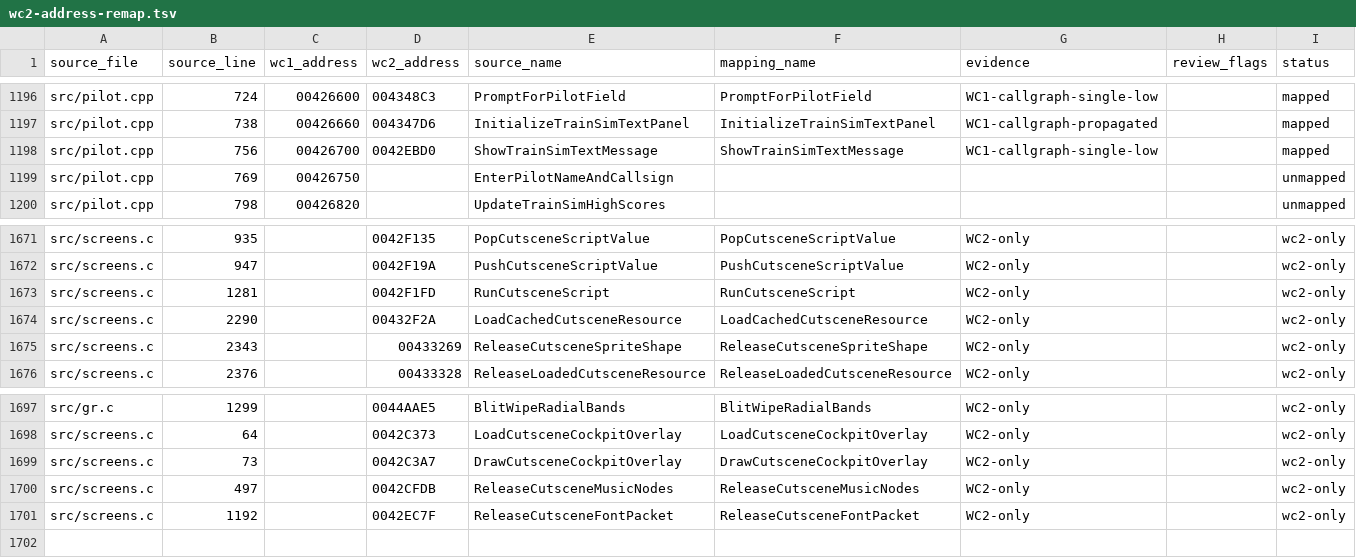
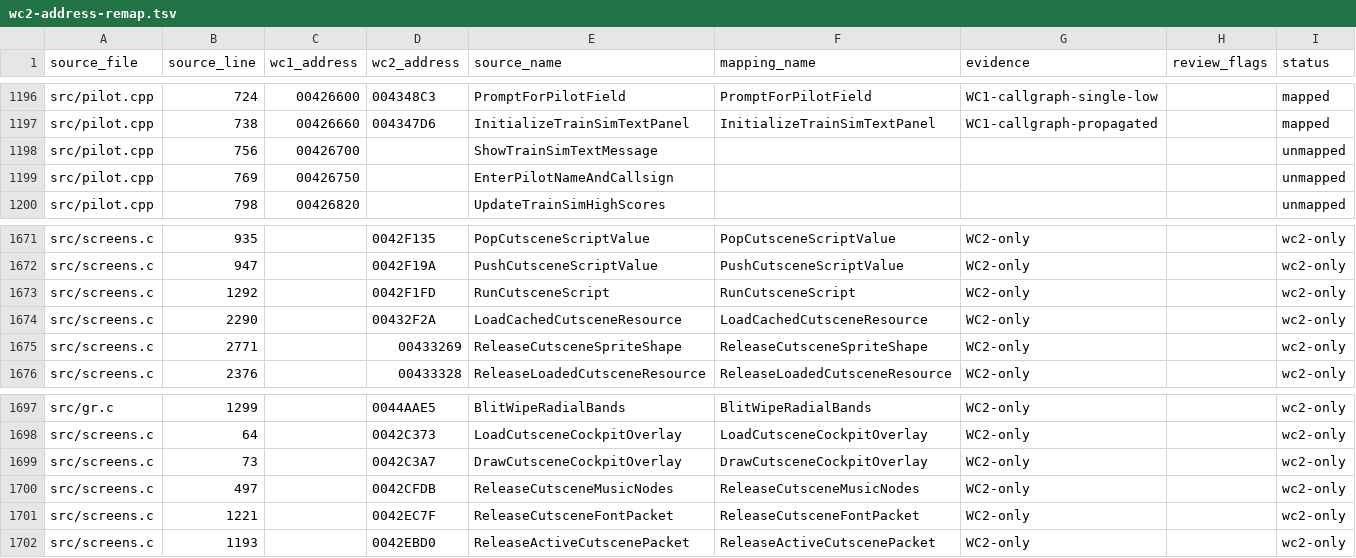
Before and after one commit to neuromancer/wc2-re, a TSV file: reports/wc2-address-remap.tsv, drawn as a sheet; only a part is shown, gaps mark what is left out.

```diff
--- a/reports/wc2-address-remap.tsv
+++ b/reports/wc2-address-remap.tsv
@@ -1197,3 +1197,3 @@ src/pilot.cpp	724	00426600	004348C3	PromptForPilotField	PromptForPilotField	WC1-
 src/pilot.cpp	738	00426660	004347D6	InitializeTrainSimTextPanel	InitializeTrainSimTextPanel	WC1-callgraph-propagated		mapped
-src/pilot.cpp	756	00426700	0042EBD0	ShowTrainSimTextMessage	ShowTrainSimTextMessage	WC1-callgraph-single-low		mapped
+src/pilot.cpp	756	00426700		ShowTrainSimTextMessage				unmapped
 src/pilot.cpp	769	00426750		EnterPilotNameAndCallsign				unmapped
@@ -1672,5 +1672,5 @@ src/screens.c	935		0042F135	PopCutsceneScriptValue	PopCutsceneScriptValue	WC2-on
 src/screens.c	947		0042F19A	PushCutsceneScriptValue	PushCutsceneScriptValue	WC2-only		wc2-only
-src/screens.c	1281		0042F1FD	RunCutsceneScript	RunCutsceneScript	WC2-only		wc2-only
+src/screens.c	1292		0042F1FD	RunCutsceneScript	RunCutsceneScript	WC2-only		wc2-only
 src/screens.c	2290		00432F2A	LoadCachedCutsceneResource	LoadCachedCutsceneResource	WC2-only		wc2-only
-src/screens.c	2343		00433269	ReleaseCutsceneSpriteShape	ReleaseCutsceneSpriteShape	WC2-only		wc2-only
+src/screens.c	2771		00433269	ReleaseCutsceneSpriteShape	ReleaseCutsceneSpriteShape	WC2-only		wc2-only
 src/screens.c	2376		00433328	ReleaseLoadedCutsceneResource	ReleaseLoadedCutsceneResource	WC2-only		wc2-only
@@ -1700,2 +1700,3 @@ src/screens.c	73		0042C3A7	DrawCutsceneCockpitOverlay	DrawCutsceneCockpitOverlay
 src/screens.c	497		0042CFDB	ReleaseCutsceneMusicNodes	ReleaseCutsceneMusicNodes	WC2-only		wc2-only
-src/screens.c	1192		0042EC7F	ReleaseCutsceneFontPacket	ReleaseCutsceneFontPacket	WC2-only		wc2-only
+src/screens.c	1221		0042EC7F	ReleaseCutsceneFontPacket	ReleaseCutsceneFontPacket	WC2-only		wc2-only
+src/screens.c	1193		0042EBD0	ReleaseActiveCutscenePacket	ReleaseActiveCutscenePacket	WC2-only		wc2-only
```
Also changed, not shown: ghidra_scripts/wc1_wc2_name_map.tsv, 4 other files.
